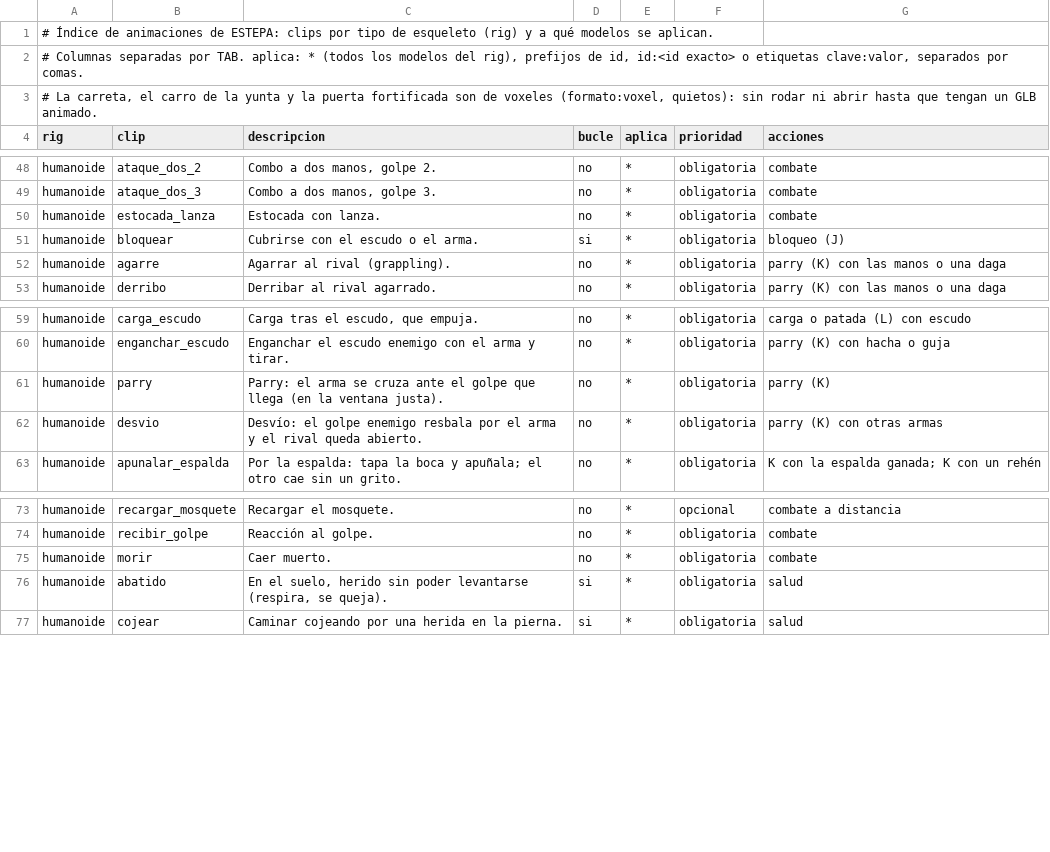
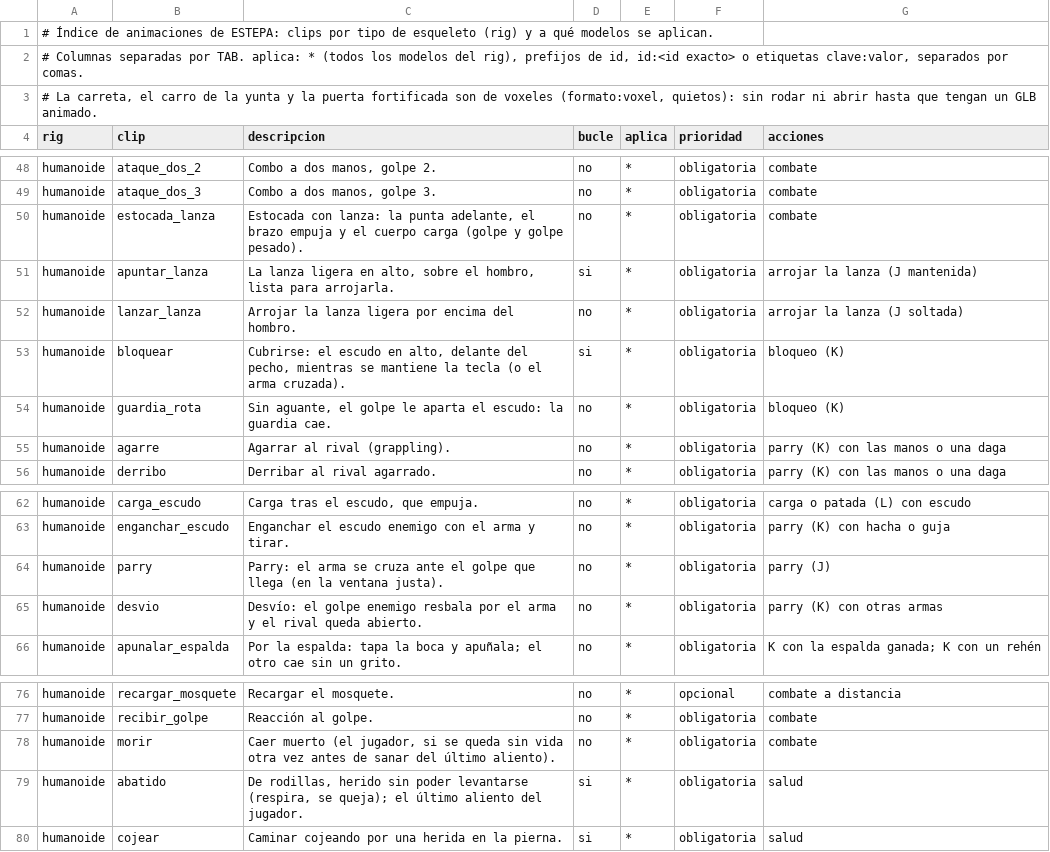
Before and after one commit to amaturanas-sys/Scavenger, a TSV file: assets/animaciones.tsv, drawn as a sheet; only a part is shown, gaps mark what is left out.

```diff
--- a/assets/animaciones.tsv
+++ b/assets/animaciones.tsv
@@ -49,4 +49,7 @@ humanoide	ataque_dos_2	Combo a dos manos, golpe 2.	no	*	obligatoria	combate
 humanoide	ataque_dos_3	Combo a dos manos, golpe 3.	no	*	obligatoria	combate
-humanoide	estocada_lanza	Estocada con lanza.	no	*	obligatoria	combate
-humanoide	bloquear	Cubrirse con el escudo o el arma.	si	*	obligatoria	bloqueo (J)
+humanoide	estocada_lanza	Estocada con lanza: la punta adelante, el brazo empuja y el cuerpo carga (golpe y golpe pesado).	no	*	obligatoria	combate
+humanoide	apuntar_lanza	La lanza ligera en alto, sobre el hombro, lista para arrojarla.	si	*	obligatoria	arrojar la lanza (J mantenida)
+humanoide	lanzar_lanza	Arrojar la lanza ligera por encima del hombro.	no	*	obligatoria	arrojar la lanza (J soltada)
+humanoide	bloquear	Cubrirse: el escudo en alto, delante del pecho, mientras se mantiene la tecla (o el arma cruzada).	si	*	obligatoria	bloqueo (K)
+humanoide	guardia_rota	Sin aguante, el golpe le aparta el escudo: la guardia cae.	no	*	obligatoria	bloqueo (K)
 humanoide	agarre	Agarrar al rival (grappling).	no	*	obligatoria	parry (K) con las manos o una daga
@@ -60,3 +63,3 @@ humanoide	carga_escudo	Carga tras el escudo, que empuja.	no	*	obligatoria	carga
 humanoide	enganchar_escudo	Enganchar el escudo enemigo con el arma y tirar.	no	*	obligatoria	parry (K) con hacha o guja
-humanoide	parry	Parry: el arma se cruza ante el golpe que llega (en la ventana justa).	no	*	obligatoria	parry (K)
+humanoide	parry	Parry: el arma se cruza ante el golpe que llega (en la ventana justa).	no	*	obligatoria	parry (J)
 humanoide	desvio	Desvío: el golpe enemigo resbala por el arma y el rival queda abierto.	no	*	obligatoria	parry (K) con otras armas
@@ -74,4 +77,4 @@ humanoide	recargar_mosquete	Recargar el mosquete.	no	*	opcional	combate a distan
 humanoide	recibir_golpe	Reacción al golpe.	no	*	obligatoria	combate
-humanoide	morir	Caer muerto.	no	*	obligatoria	combate
-humanoide	abatido	En el suelo, herido sin poder levantarse (respira, se queja).	si	*	obligatoria	salud
+humanoide	morir	Caer muerto (el jugador, si se queda sin vida otra vez antes de sanar del último aliento).	no	*	obligatoria	combate
+humanoide	abatido	De rodillas, herido sin poder levantarse (respira, se queja); el último aliento del jugador.	si	*	obligatoria	salud
 humanoide	cojear	Caminar cojeando por una herida en la pierna.	si	*	obligatoria	salud
```
Also changed, not shown: assets/i18n/en.tsv, 54 other files.
